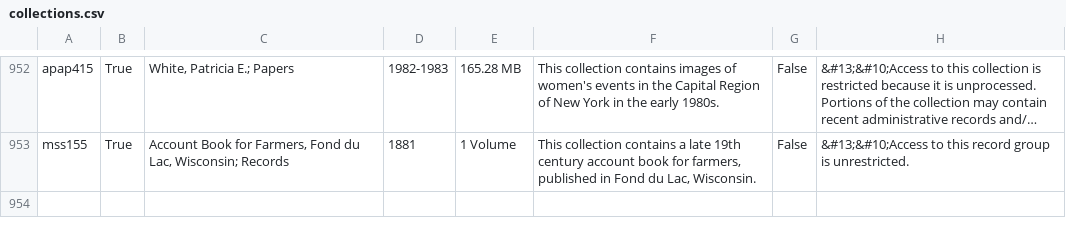
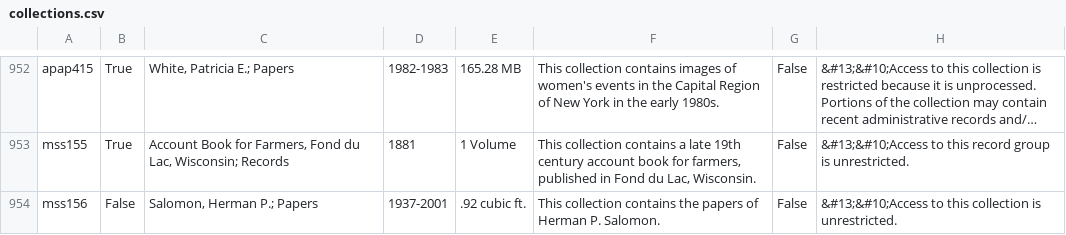
Before and after one commit to UAlbanyArchives/collections, a CSV file: staticData/collections.csv, drawn as a sheet; only a part is shown, gaps mark what is left out; long unchanged cells end in …; the diff names each change by its address in the sheet, - before the commit and + after, or states it on an @@ line.

Commit message:
modified collections exported from ArchivesSpace

```diff
--- a/staticData/collections.csv
+++ b/staticData/collections.csv
+row 954: mss156 | False | Salomon, Herman P.; Papers | 1937-2001 | .92 cubic ft. | This collection contains the papers of Herman P. Salomon. | False | &#13;&#10;Access to this collection is unrestricted.
```
Also changed, not shown: staticData/subjects.csv.
